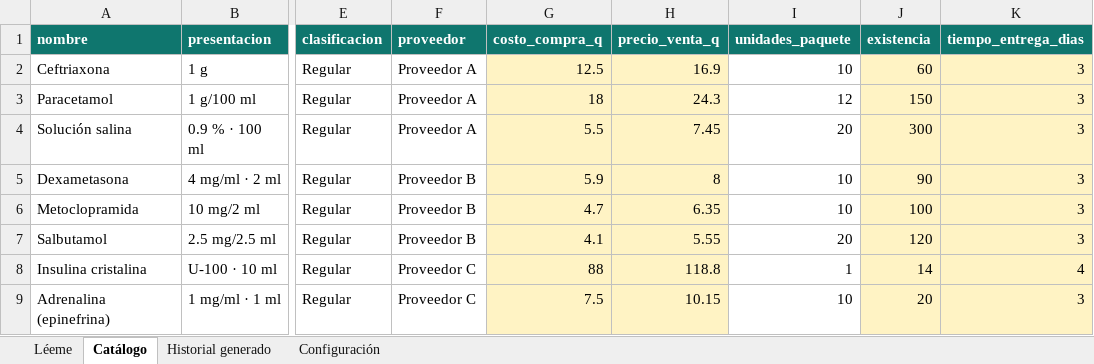
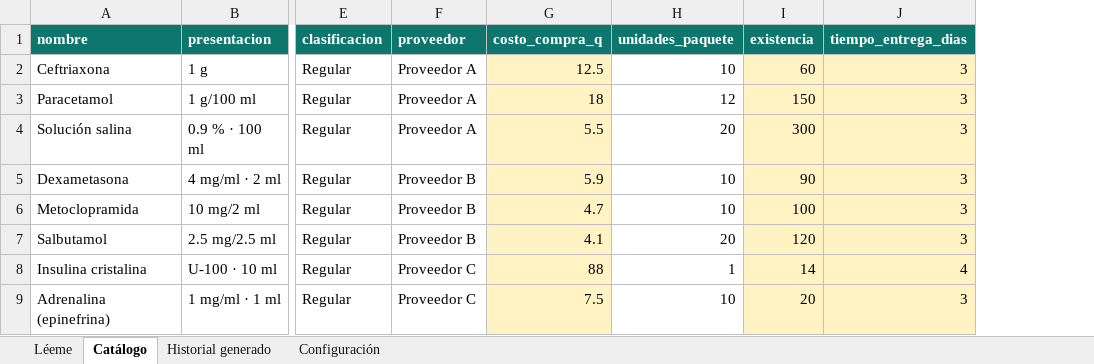
Before and after one commit to Eduardovisoni/salvamed, an Excel workbook: datos/ejemplo_simulado.xlsx, sheet Catálogo, drawn as a sheet; only a part is shown, gaps mark what is left out; values as stored, in another font and other column widths than the file's, no borders; the diff names each change by its address in the sheet, - before the commit and + after, or states it on an @@ line.

```diff
--- a/datos/ejemplo_simulado.xlsx (sheet Catálogo)
+++ b/datos/ejemplo_simulado.xlsx (sheet Catálogo)
-column H (precio_venta_q), rows 2-9: 16.9 | 24.3 | 7.45 | 8 | 6.35 | 5.55 | 118.8 | 10.15
```
Also changed, not shown: sheet Historial generado, sheet Léeme, sheet Configuración, datos/plantilla_salvamed.xlsx, 41 other files.
